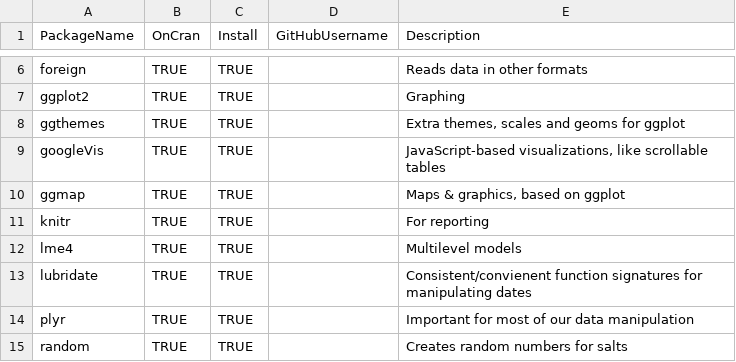
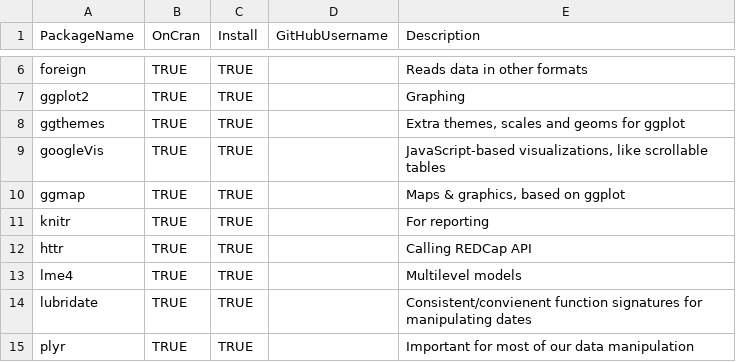
Before and after one commit to rforge/redcapr, a CSV file: pkg/utility_scripts/PackageDependencyList.csv, drawn as a sheet; only a part is shown, gaps mark what is left out; the shorter side is filled out with more unchanged rows.

Commit message:
Replacing RCurl calls with httr calls
git-svn-id: svn://svn.r-forge.r-project.org/svnroot/redcapr@5 edb9625f-4e0d-4859-8d74-9fd3b1da38cb

```diff
--- a/pkg/utility_scripts/PackageDependencyList.csv
+++ b/pkg/utility_scripts/PackageDependencyList.csv
@@ -11,2 +11,3 @@ ggmap,TRUE,TRUE,,"Maps & graphics, based on ggplot"
 knitr,TRUE,TRUE,,For reporting
+httr,TRUE,TRUE,,Calling REDCap API
 lme4,TRUE,TRUE,,Multilevel models
```
Also changed, not shown: 25 other files.
